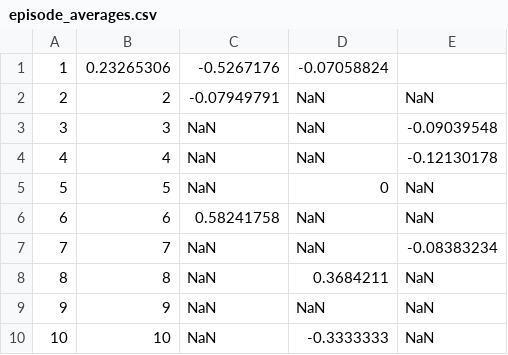
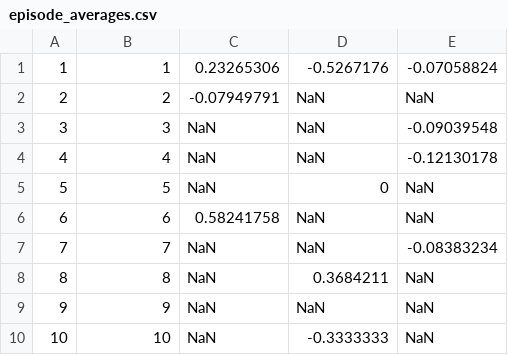
Before and after one commit to MirandaKhoury/DS_Group_6, a CSV file: output/episode_averages.csv, drawn as a sheet.

Commit message:
Add files via upload

```diff
--- a/output/episode_averages.csv
+++ b/output/episode_averages.csv
@@ -1,2 +1,2 @@
-1,0.23265306,-0.5267176,-0.07058824,
+1,1,0.23265306,-0.5267176,-0.07058824
 2,2,-0.07949791,NaN,NaN
```
